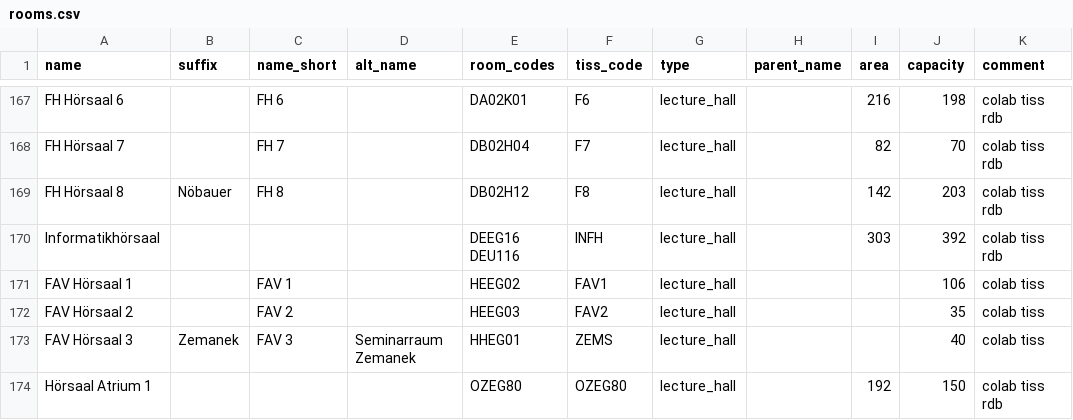
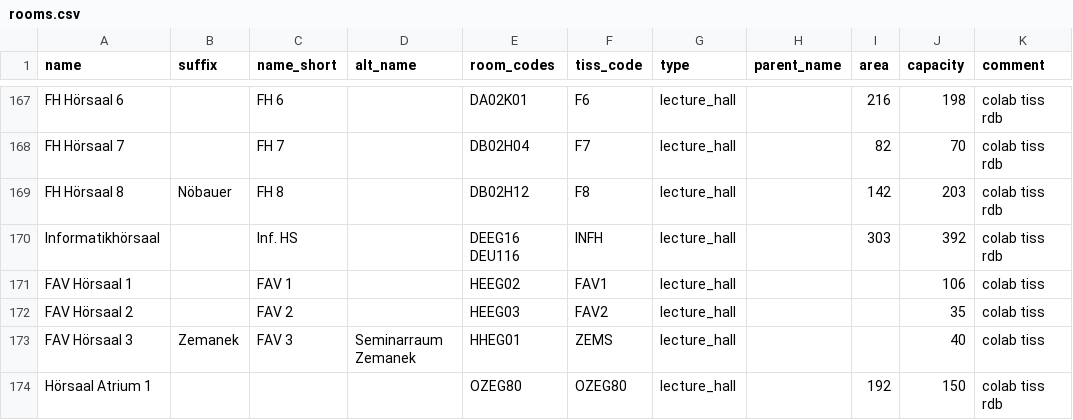
Before and after one commit to NerLOR/tucal, a CSV file: data/rooms.csv, drawn as a sheet; only a part is shown, gaps mark what is left out.

Commit message:
Add short name for Informatikhörsaal

```diff
--- a/data/rooms.csv
+++ b/data/rooms.csv
@@ -169,3 +169,3 @@ FH Hörsaal 7,,FH 7,,DB02H04,F7,lecture_hall,,82,70,colab tiss rdb
 FH Hörsaal 8,Nöbauer,FH 8,,DB02H12,F8,lecture_hall,,142,203,colab tiss rdb
-Informatikhörsaal,,,,DEEG16 DEU116,INFH,lecture_hall,,303,392,colab tiss rdb
+Informatikhörsaal,,Inf. HS,,DEEG16 DEU116,INFH,lecture_hall,,303,392,colab tiss rdb
 FAV Hörsaal 1,,FAV 1,,HEEG02,FAV1,lecture_hall,,,106,colab tiss
```
